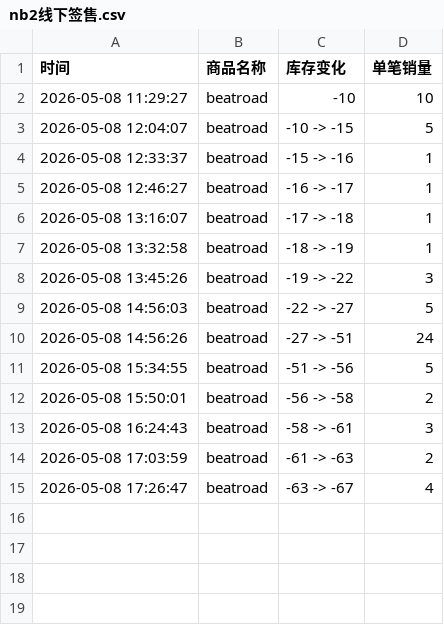
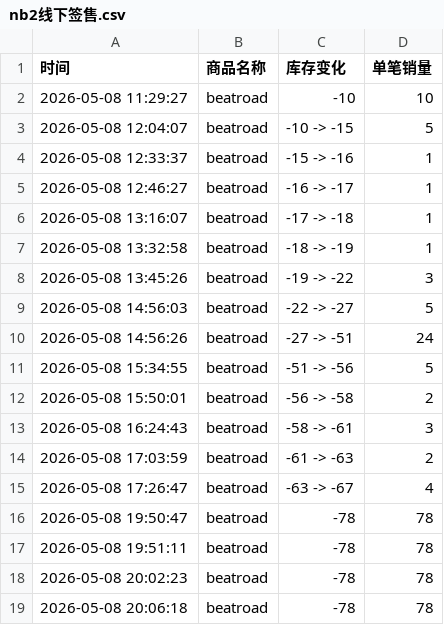
Before and after one commit to yuiki001/nb2-br0511, a CSV file: nb2线下签售.csv, drawn as a sheet.

Commit message:
自动更新数据 2026-05-08 20:06:18

```diff
--- a/nb2线下签售.csv
+++ b/nb2线下签售.csv
@@ -15 +15,5 @@
 2026-05-08 17:26:47,beatroad,-63 -> -67,4
+2026-05-08 19:50:47,beatroad,-78,78
+2026-05-08 19:51:11,beatroad,-78,78
+2026-05-08 20:02:23,beatroad,-78,78
+2026-05-08 20:06:18,beatroad,-78,78
```
